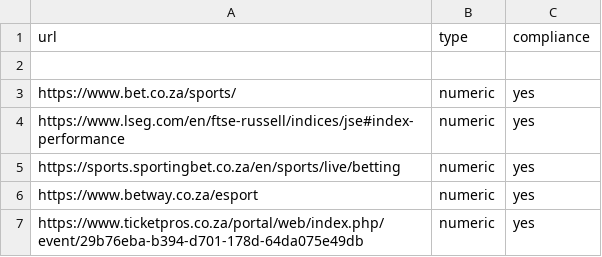
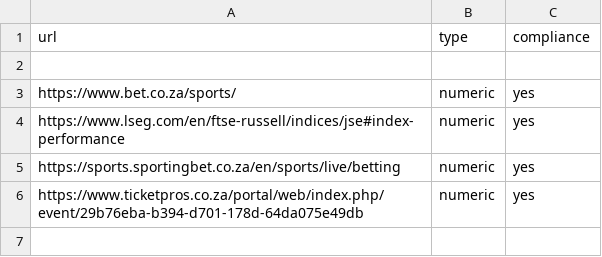
Before and after one commit to Geanlo91/Data-Quality-and-Data-wrangling-project, a CSV file: web_pages.csv, drawn as a sheet; the diff names each change by its address in the sheet, - before the commit and + after, or states it on an @@ line.

Commit message:
commit

```diff
--- a/web_pages.csv
+++ b/web_pages.csv
-row 6: https://www.betway.co.za/esport | numeric | yes
```
